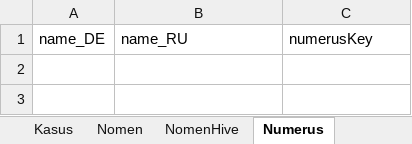
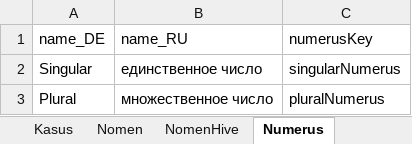
Before and after one commit to AdvancedResearches/AutoLehrer, an Excel workbook: AutoLehrer/Presets/Presets-RU.xlsx, sheet Numerus, drawn as a sheet; values as stored, in another font and other column widths than the file's, no borders; table styles not drawn; the diff names each change by its address in the sheet, - before the commit and + after, or states it on an @@ line.

Commit message:
1.0.0.0: nomen . singular - nomenative - in presets

```diff
--- a/AutoLehrer/Presets/Presets-RU.xlsx (sheet Numerus)
+++ b/AutoLehrer/Presets/Presets-RU.xlsx (sheet Numerus)
+row 2: Singular | единственное число | singularNumerus
+row 3: Plural | множественное число | pluralNumerus
```
Also changed, not shown: sheet Nomen, sheet NomenHive, sheet Kasus, sheet Genus, 1 other file.
